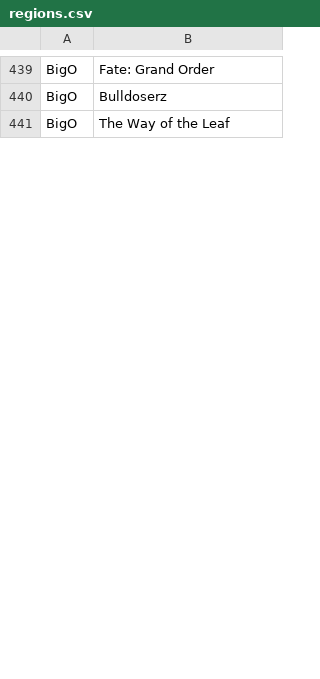
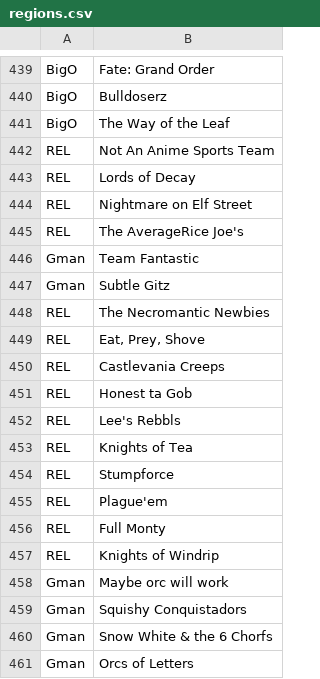
Before and after one commit to nufflytics/REBBL_fantasy, a CSV file: data/regions.csv, drawn as a sheet; only a part is shown, gaps mark what is left out; the diff covers the shown part only; the diff names each change by its address in the sheet, - before the commit and + after, or states it on an @@ line.

Commit message:
missing team regions

```diff
--- a/data/regions.csv
+++ b/data/regions.csv
+row 442: REL | Not An Anime Sports Team
+row 443: REL | Lords of Decay
+row 444: REL | Nightmare on Elf Street
+row 445: REL | The AverageRice Joe's
+row 446: Gman | Team Fantastic
+row 447: Gman | Subtle Gitz
+row 448: REL | The Necromantic Newbies
+row 449: REL | Eat, Prey, Shove
+row 450: REL | Castlevania Creeps
+row 451: REL | Honest ta Gob
+row 452: REL | Lee's Rebbls
+row 453: REL | Knights of Tea
+row 454: REL | Stumpforce
+row 455: REL | Plague'em
+row 456: REL | Full Monty
+row 457: REL | Knights of Windrip
+row 458: Gman | Maybe orc will work
+row 459: Gman | Squishy Conquistadors
+row 460: Gman | Snow White & the 6 Chorfs
+row 461: Gman | Orcs of Letters
```
Also changed, not shown: 17 added rows, 1 removed row and 1 edited cell elsewhere in this file.
